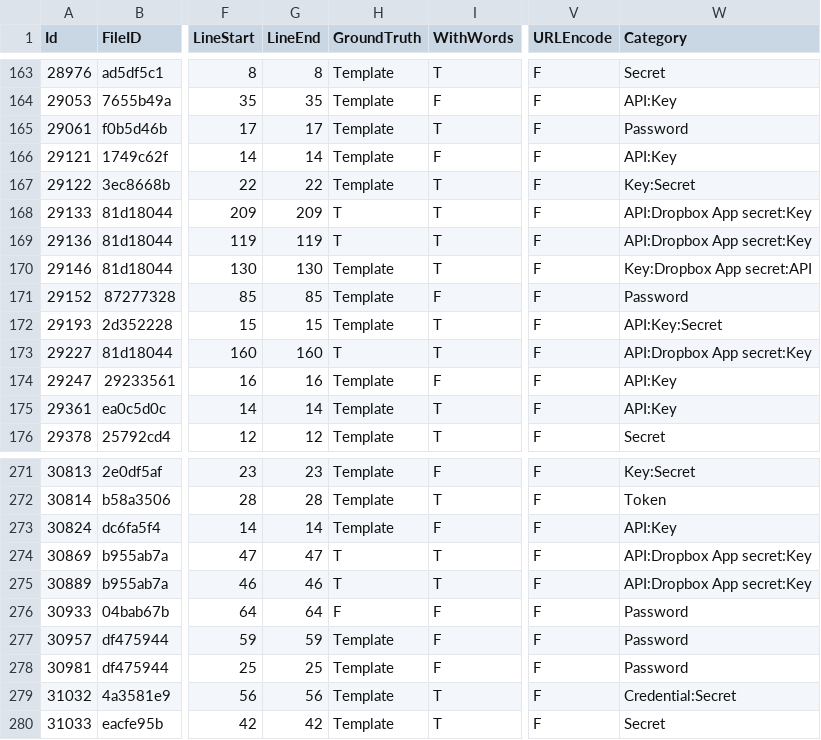
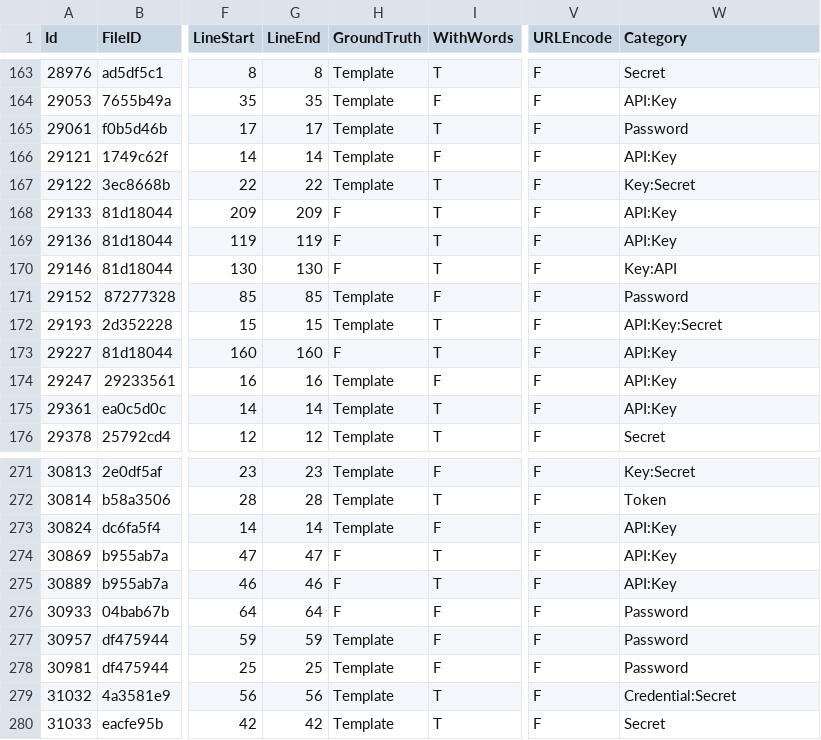
Before and after one commit to Samsung/CredData, a CSV file: meta/28728ab4.csv, drawn as a sheet; only a part is shown, gaps mark what is left out; the diff names each change by its address in the sheet, - before the commit and + after, or states it on an @@ line.

```diff
--- a/meta/28728ab4.csv
+++ b/meta/28728ab4.csv
-H168:H169 (GroundTruth): T
+H168:H169 (GroundTruth): F
-W168:W169 (Category): API:Dropbox App secret:Key
+W168:W169 (Category): API:Key
-H170 (GroundTruth): Template
+H170 (GroundTruth): F
-W170 (Category): Key:Dropbox App secret:API
+W170 (Category): Key:API
-H173 (GroundTruth): T
+H173 (GroundTruth): F
-W173 (Category): API:Dropbox App secret:Key
+W173 (Category): API:Key
-H274:H275 (GroundTruth): T
+H274:H275 (GroundTruth): F
-W274:W275 (Category): API:Dropbox App secret:Key
+W274:W275 (Category): API:Key
```
Also changed, not shown: meta/02dfa7ec.csv, meta/23689bd1.csv, 12 other files.
